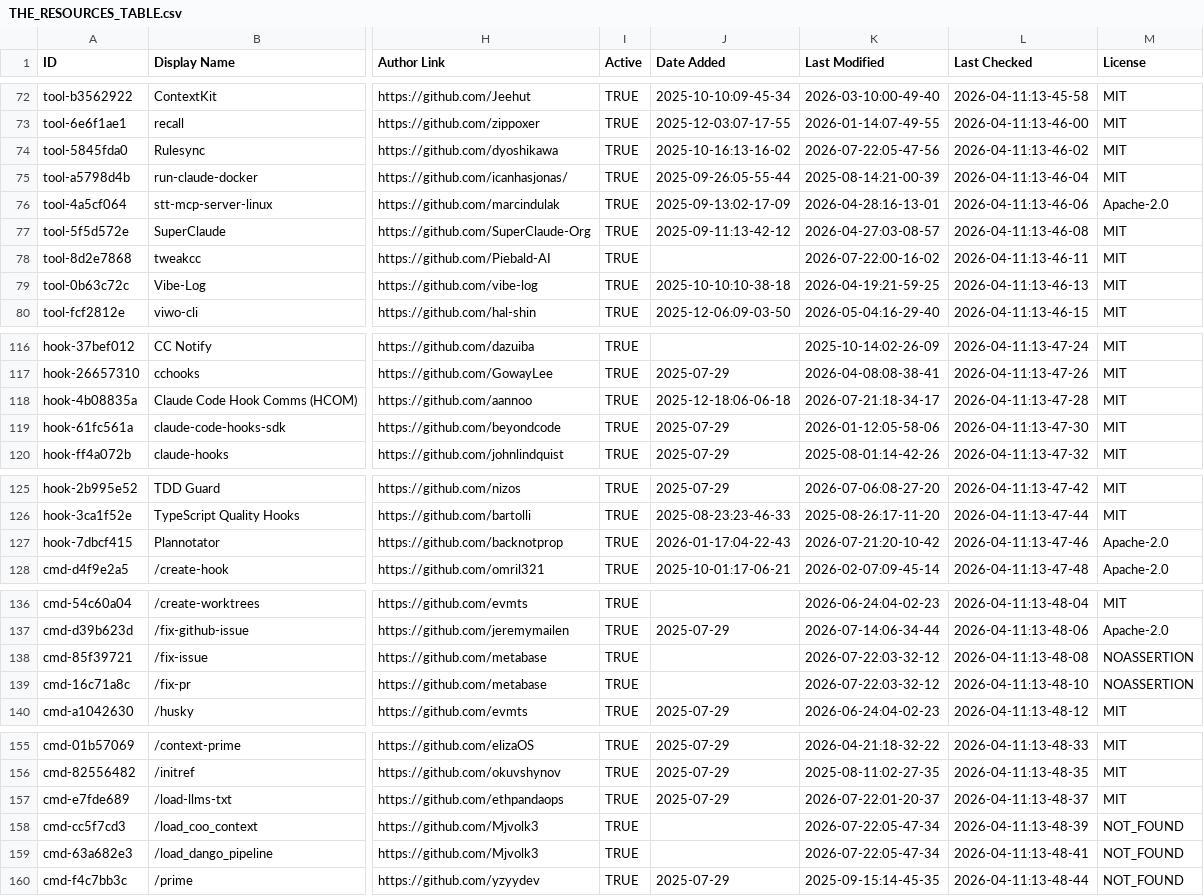
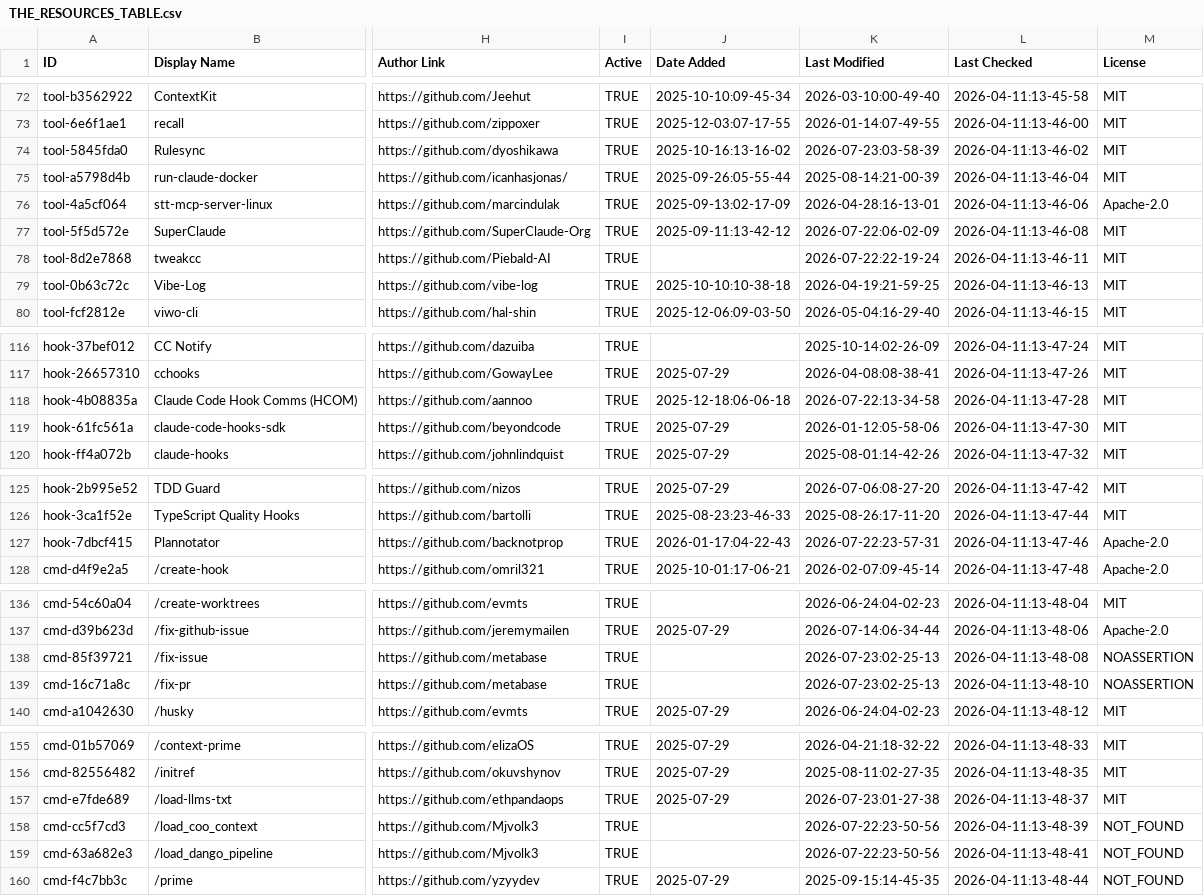
Before and after one commit to Gregnos/awesome-claude-code, a CSV file: THE_RESOURCES_TABLE.csv, drawn as a sheet; only a part is shown, gaps mark what is left out; the diff covers the shown part only; the diff names each change by its address in the sheet, - before the commit and + after, or states it on an @@ line.

```diff
--- a/THE_RESOURCES_TABLE.csv
+++ b/THE_RESOURCES_TABLE.csv
-K74 (Last Modified): 2026-07-22:05-47-56
+K74 (Last Modified): 2026-07-23:03-58-39
-K77 (Last Modified): 2026-04-27:03-08-57
+K77 (Last Modified): 2026-07-22:06-02-09
-K78 (Last Modified): 2026-07-22:00-16-02
+K78 (Last Modified): 2026-07-22:22-19-24
-K118 (Last Modified): 2026-07-21:18-34-17
+K118 (Last Modified): 2026-07-22:13-34-58
-K127 (Last Modified): 2026-07-21:20-10-42
+K127 (Last Modified): 2026-07-22:23-57-31
-K138:K139 (Last Modified): 2026-07-22:03-32-12
+K138:K139 (Last Modified): 2026-07-23:02-25-13
-K157 (Last Modified): 2026-07-22:01-20-37
+K157 (Last Modified): 2026-07-23:01-27-38
-K158:K159 (Last Modified): 2026-07-22:05-47-34
+K158:K159 (Last Modified): 2026-07-22:23-50-56
```
Also changed, not shown: 39 edited cells elsewhere in this file.
